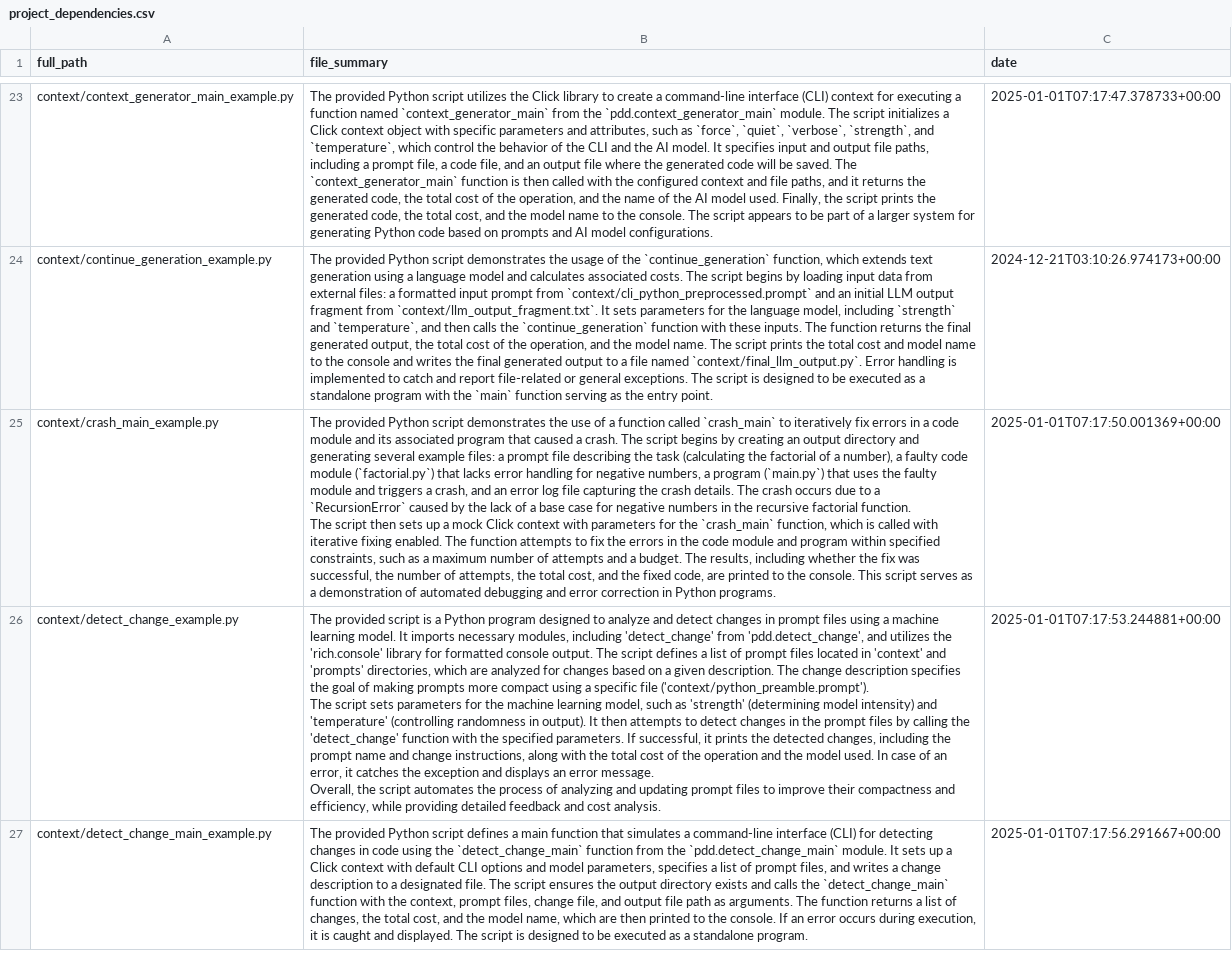
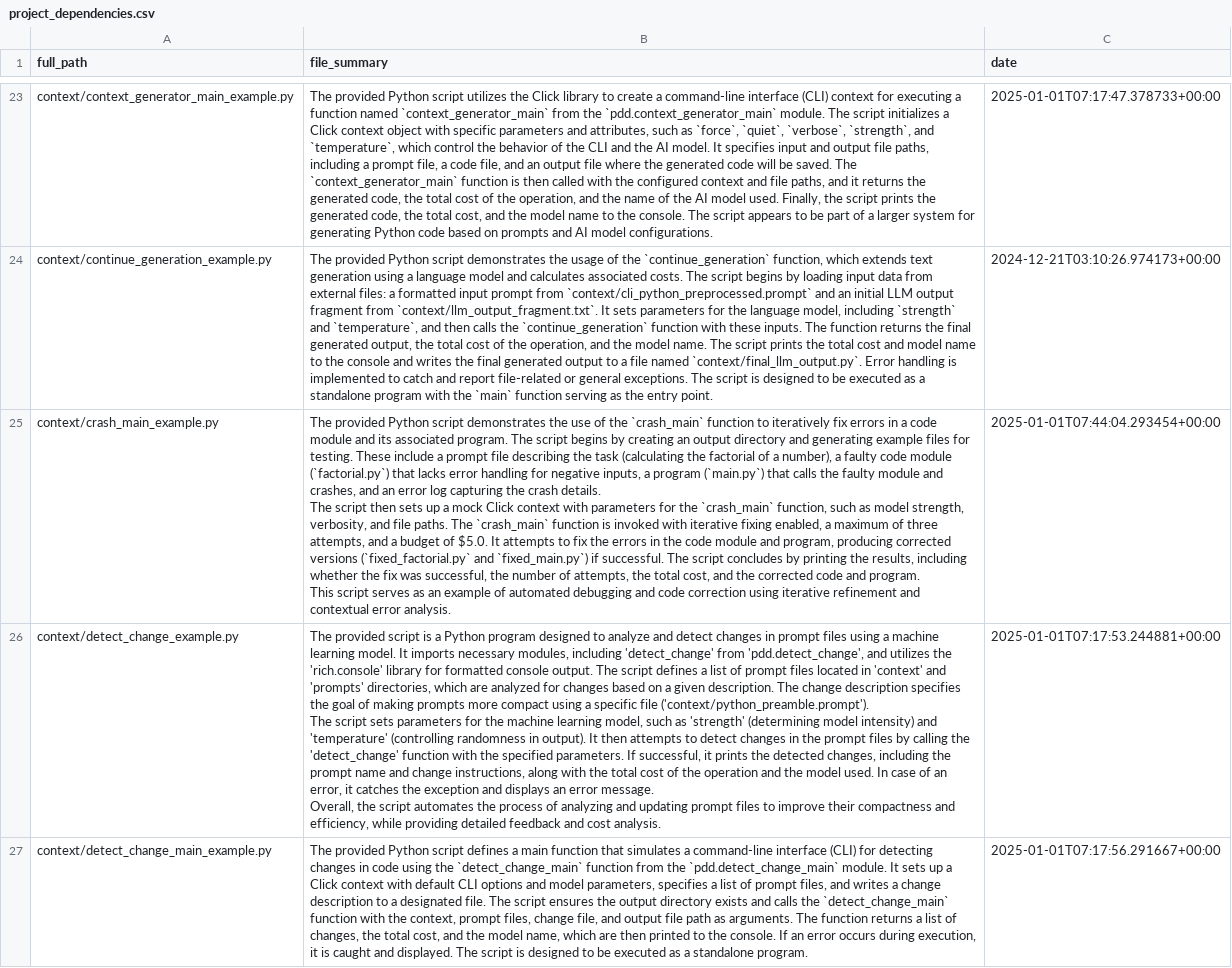
Before and after one commit to promptdriven/pdd, a CSV file: project_dependencies.csv, drawn as a sheet; only a part is shown, gaps mark what is left out; ↵ is a line break in a cell; the diff covers the shown part only; the diff names each change by its address in the sheet, - before the commit and + after, or states it on an @@ line.

```diff
--- a/project_dependencies.csv
+++ b/project_dependencies.csv
-B25 (file_summary): …use of a function called `crash_main` to iteratively fix errors in a code module and its associated program that caused a crash. The script begins by creating an output directory and generating several example files: a prompt file describing the task (calculating the factorial of a number), a faulty code module (`factorial.py`) that lacks error handling for negative numbers, a program (`main.py`) that uses the faulty module and triggers a crash, and an error log file capturing the crash details. The crash occurs due to a `RecursionError` caused by the lack of a base case for negative numbers in the recursive factorial function. ↵ The script then sets up a mock Click context with parameters for the `crash_main` function, which is called with iterative fixing enabled. The function attempts to fix the errors in the code module and program within specified constraints, such as a maximum number of attempts and a budget. The results, including whether the fix was successful, the number of attempts, the total cost, and the fixed code, are printed to the console. This script serves as a demonstration of automated debugging and error correction in Python programs.
+B25 (file_summary): …use of the `crash_main` function to iteratively fix errors in a code module and its associated program. The script begins by creating an output directory and generating example files for testing. These include a prompt file describing the task (calculating the factorial of a number), a faulty code module (`factorial.py`) that lacks error handling for negative inputs, a program (`main.py`) that calls the faulty module and crashes, and an error log capturing the crash details. ↵ The script then sets up a mock Click context with parameters for the `crash_main` function, such as model strength, verbosity, and file paths. The `crash_main` function is invoked with iterative fixing enabled, a maximum of three attempts, and a budget of $5.0. It attempts to fix the errors in the code module and program, producing corrected versions (`fixed_factorial.py` and `fixed_main.py`) if successful. The script concludes by printing the results, including whether the fix was successful, the number of attempts, the total cost, and the corrected code and program. ↵ This script serves as an example of automated debugging and code correction using iterative refinement and contextual error analysis.
-C25 (date): 2025-01-01T07:17:50.001369+00:00
+C25 (date): 2025-01-01T07:44:04.293454+00:00
```
Also changed, not shown: 2 edited cells elsewhere in this file, 1 other file.
